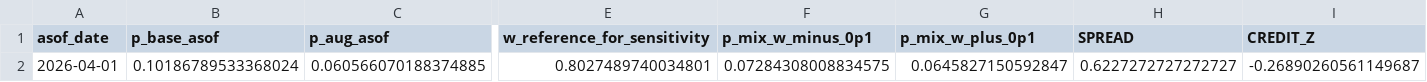
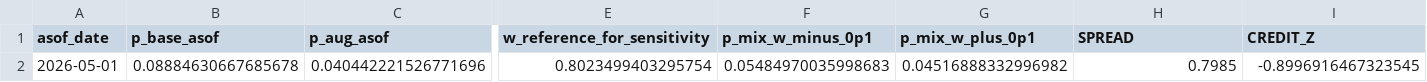
Before and after one commit to jibarix/sensadvisor.com, a CSV file: recession/asof_snapshot.csv, drawn as a sheet; only a part is shown, gaps mark what is left out; removed rows and columns are numbered as before the commit, all else as after; rows hold the shown columns only; the diff names each change by its address in the sheet, - before the commit and + after, or states it on an @@ line.

```diff
--- a/recession/asof_snapshot.csv
+++ b/recession/asof_snapshot.csv
-row 2: 2026-04-01 | 0.10186789533368024 | 0.060566070188374885 | 0.8027489740034801 | 0.07284308008834575 | 0.0645827150592847 | 0.6227272727272727 | -0.26890260561149687
+row 2: 2026-05-01 | 0.08884630667685678 | 0.040442221526771696 | 0.8023499403295754 | 0.05484970035998683 | 0.04516888332996982 | 0.7985 | -0.8996916467323545
```
Also changed, not shown: 5 other files.
